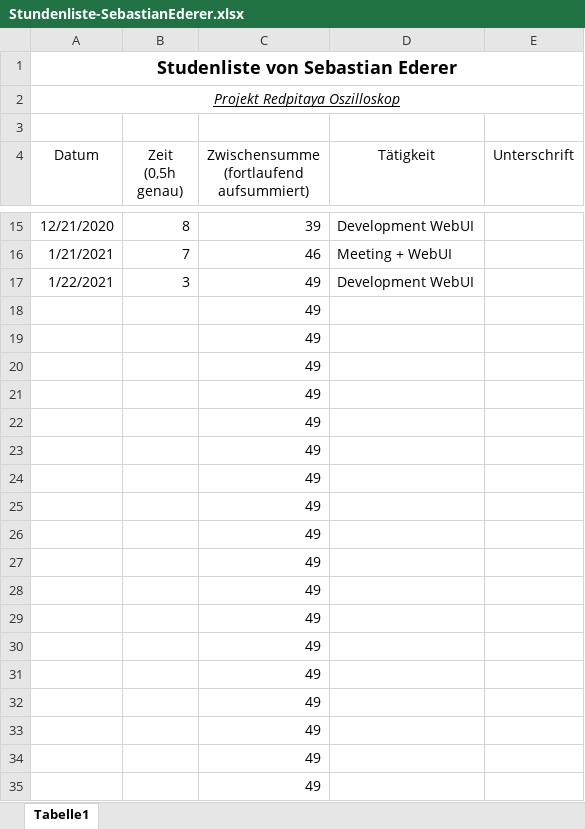
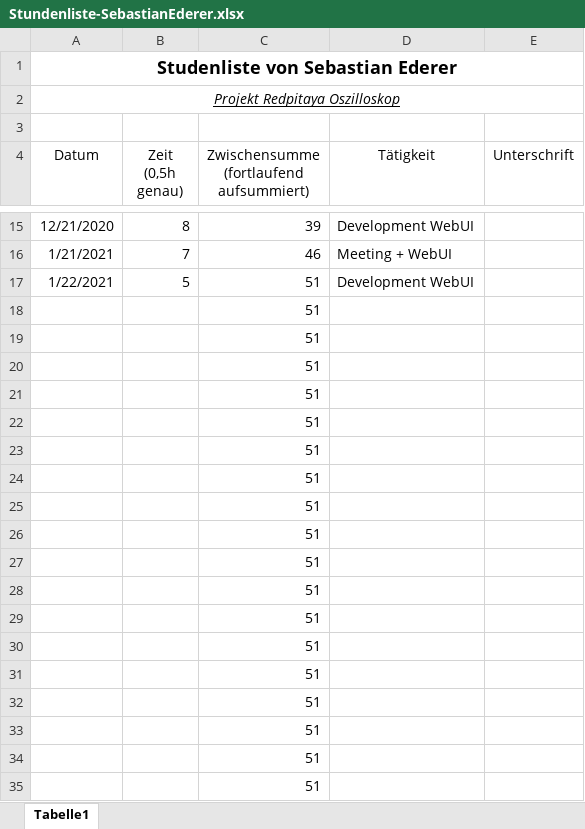
Before and after one commit to cSharpler2946/HSP-RPOSC-Redpitaya-Oszilloskop, an Excel workbook: stundenlisten/Stundenliste-SebastianEderer.xlsx, sheet Tabelle1, drawn as a sheet; only a part is shown, gaps mark what is left out; values as stored, in another font and other column widths than the file's, no borders; the diff names each change by its address in the sheet, - before the commit and + after, or states it on an @@ line.

Commit message:
Updated stundenliste and worked on WebUI

```diff
--- a/stundenlisten/Stundenliste-SebastianEderer.xlsx (sheet Tabelle1)
+++ b/stundenlisten/Stundenliste-SebastianEderer.xlsx (sheet Tabelle1)
-B17 (Zeit (0,5h genau)): 3
+B17 (Zeit (0,5h genau)): 5
-C17:C35: 49
+C17:C35: 51
```
Also changed, not shown: 1 other file.
